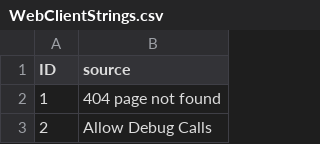
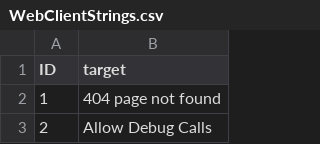
Before and after one commit to SLG-Volunteers/Localization, a CSV file: eco/en/WebClientStrings.csv, drawn as a sheet; only a part is shown.

```diff
--- a/eco/en/WebClientStrings.csv
+++ b/eco/en/WebClientStrings.csv
@@ -1,2 +1,2 @@
-ID,source
+ID,target
 1,"404 page not found"
```
Also changed, not shown: eco/ar/WebClientStrings.csv.
